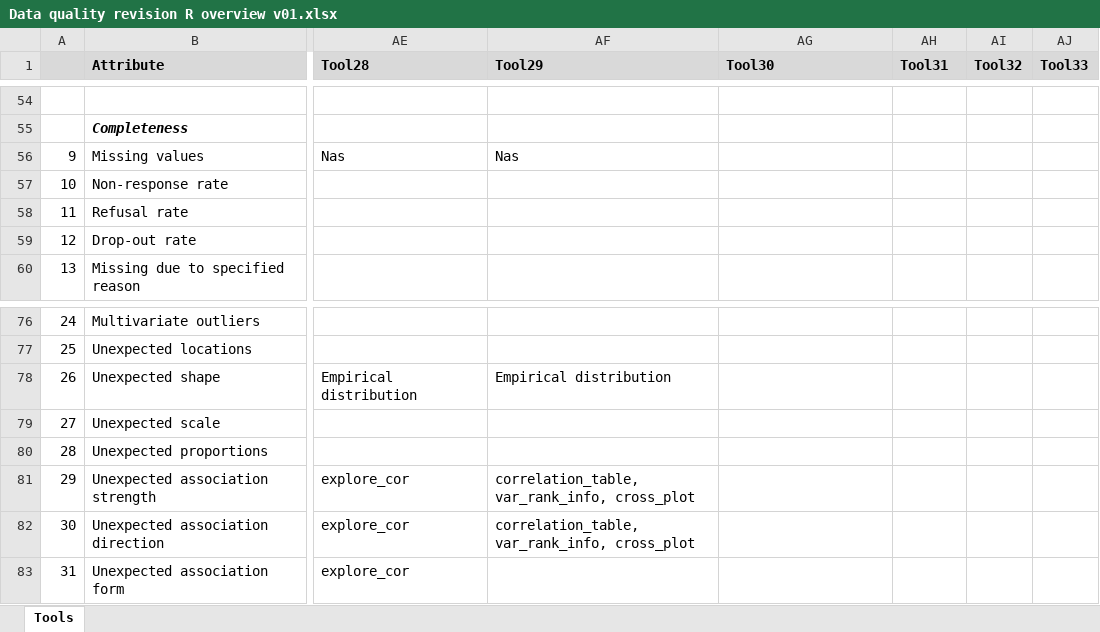
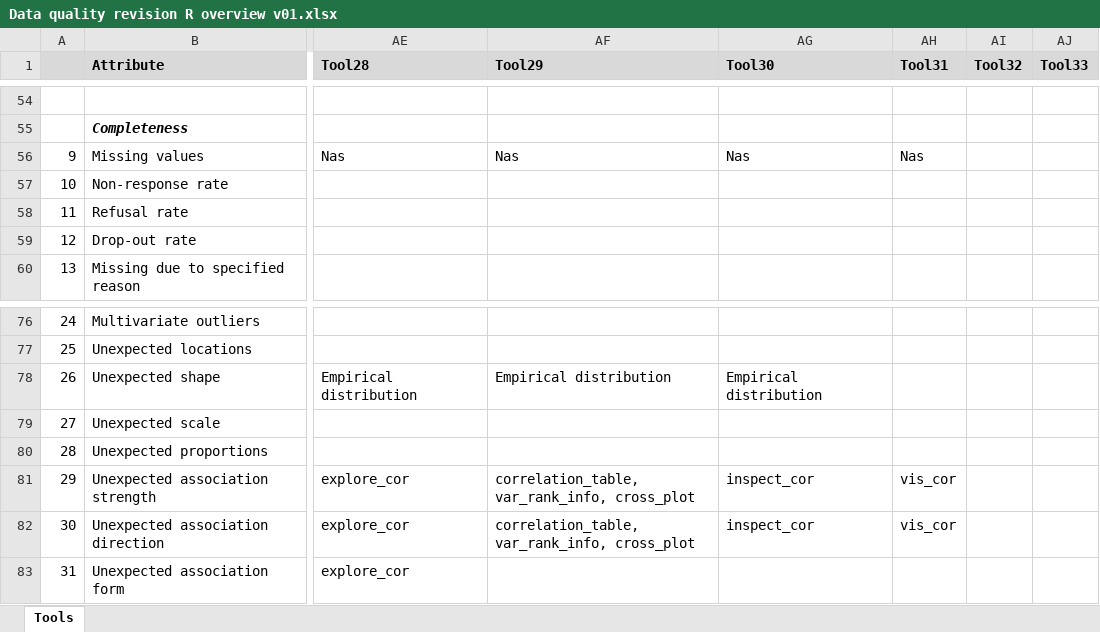
Before and after one commit to JoanyMarino/RPackages4DQA, an Excel workbook: Data quality revision R overview v01.xlsx, sheet Tools, drawn as a sheet; only a part is shown, gaps mark what is left out; values as stored, in another font and other column widths than the file's, no borders; the diff covers the shown part only; the diff names each change by its address in the sheet, - before the commit and + after, or states it on an @@ line.

Commit message:
add inspectdf + visdat

```diff
--- a/Data quality revision R overview v01.xlsx (sheet Tools)
+++ b/Data quality revision R overview v01.xlsx (sheet Tools)
-AG56 (Tool30): (empty)
+AG56 (Tool30): Nas
-AH56 (Tool31): (empty)
+AH56 (Tool31): Nas
-AG78 (Tool30): (empty)
+AG78 (Tool30): Empirical distribution
-AG81:AG82 (Tool30): (empty)
+AG81:AG82 (Tool30): inspect_cor
-AH81:AH82 (Tool31): (empty)
+AH81:AH82 (Tool31): vis_cor
```
Also changed, not shown: 67 edited cells and cell formats elsewhere in this sheet, 2 other files.
